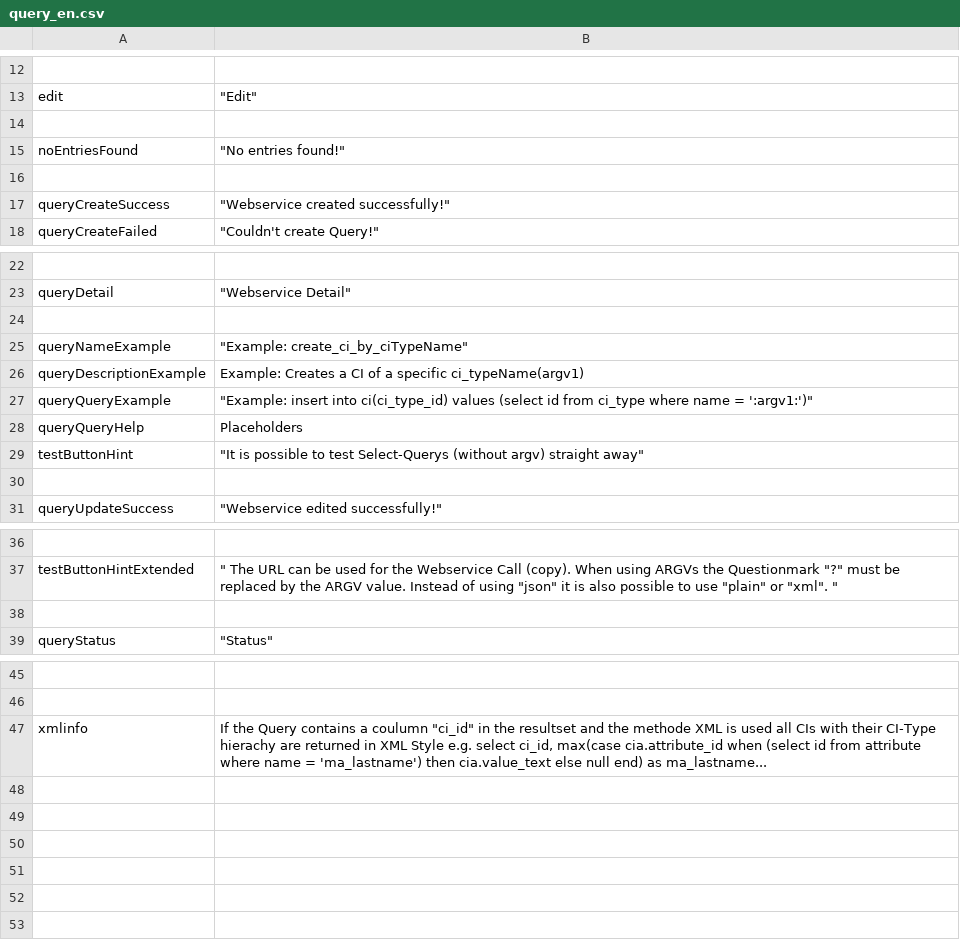
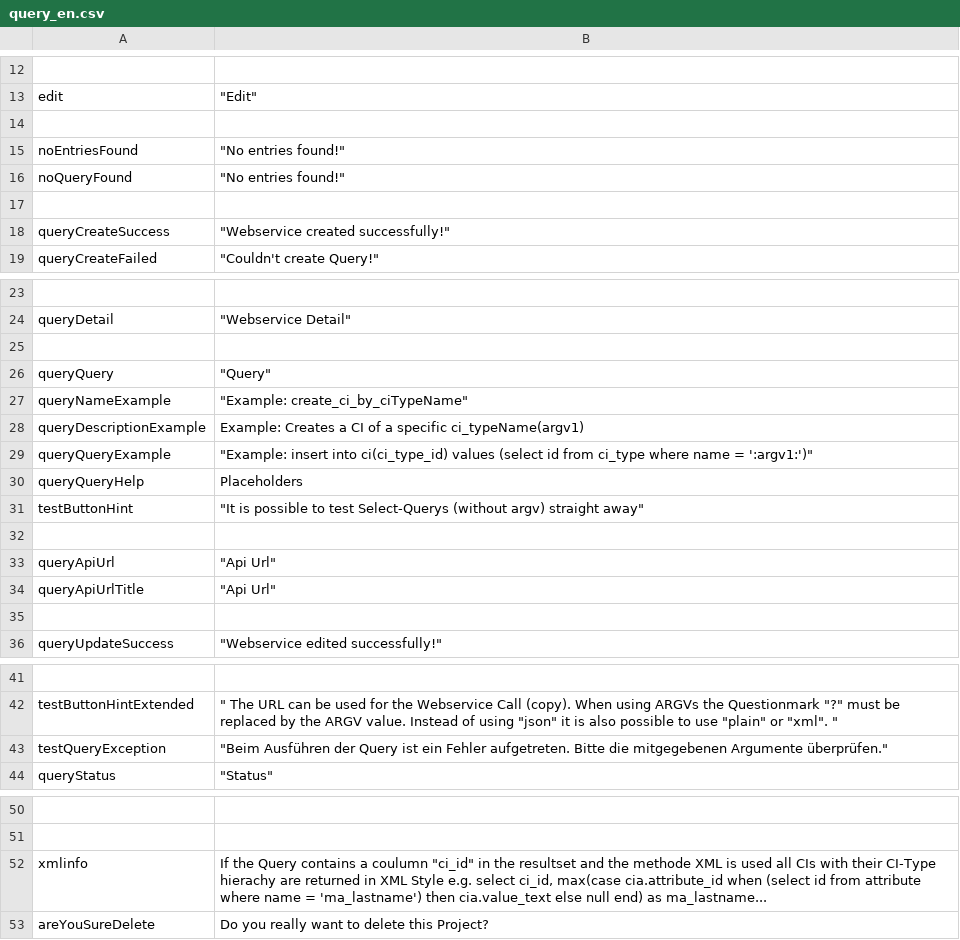
Before and after one commit to infonova/infocmdb, a CSV file: _dist/data/languages/en/query_en.csv, drawn as a sheet; only a part is shown, gaps mark what is left out; addresses are those after the commit; the diff names each change by its address in the sheet, - before the commit and + after, or states it on an @@ line.

Commit message:
adds missing query_en translations

```diff
--- a/_dist/data/languages/en/query_en.csv
+++ b/_dist/data/languages/en/query_en.csv
+row 16: noQueryFound | "No entries found!"
+row 26: queryQuery | "Query"
+row 32: (empty)
+row 33: queryApiUrl | "Api Url"
+row 34: queryApiUrlTitle | "Api Url"
-row 43: (empty)
+row 43: testQueryException | "Beim Ausführen der Query ist ein Fehler aufgetreten. Bitte die mitgegebenen Argumente überprüfen."
+row 53: areYouSureDelete | Do you really want to delete this Project?
```
